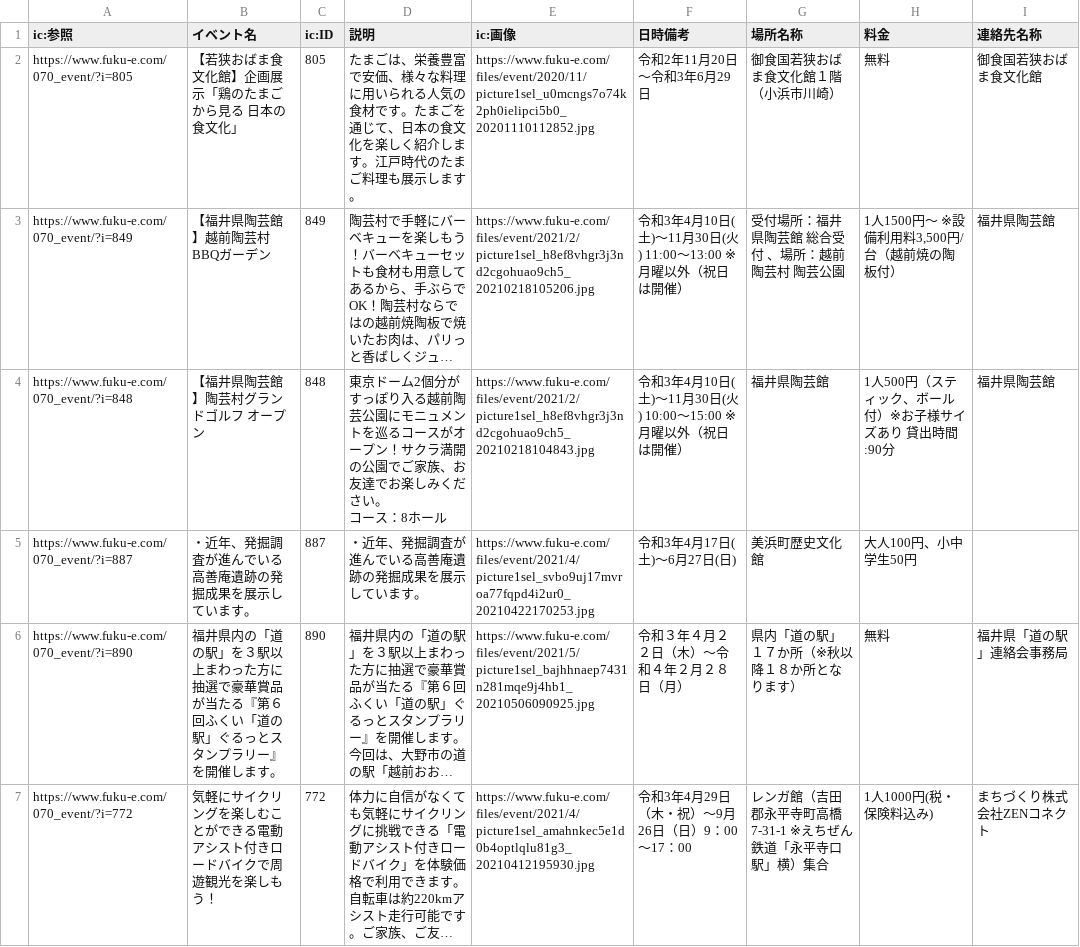
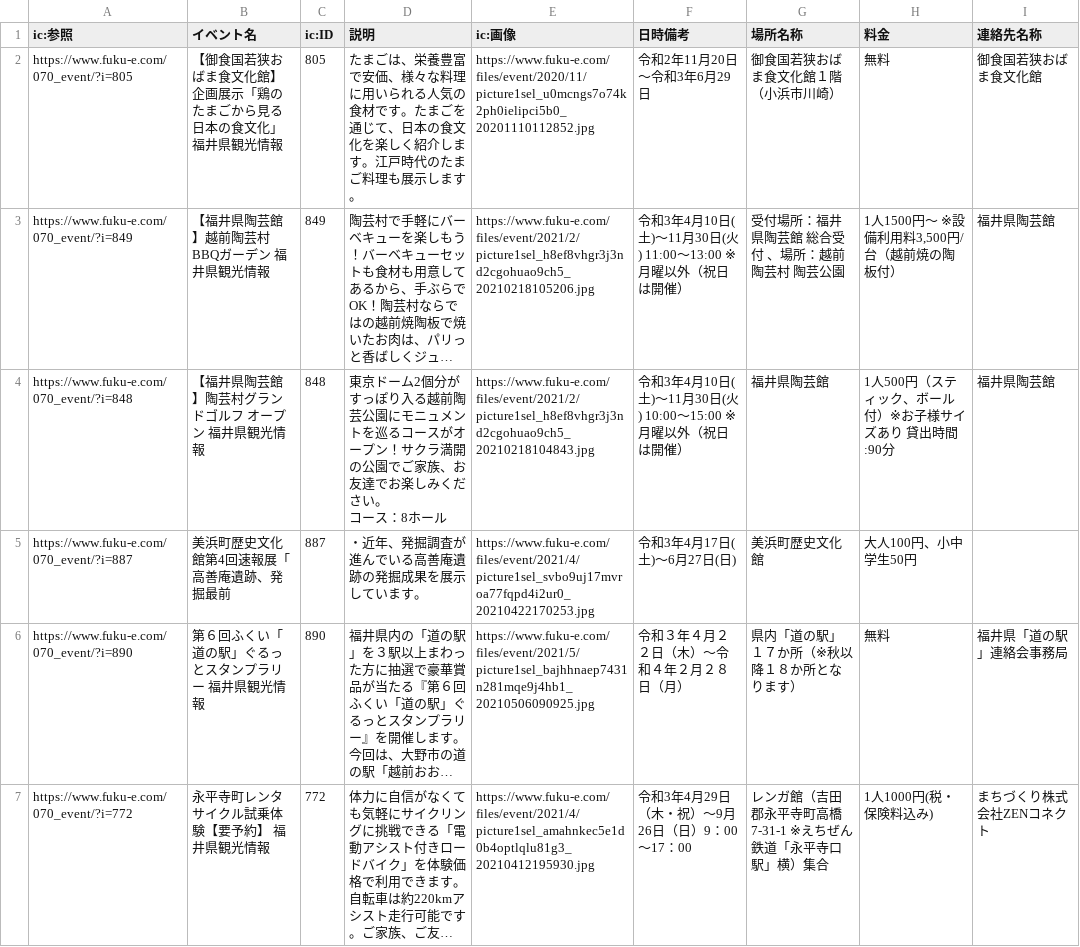
Before and after one commit to code4fukui/event_fukui_data, a CSV file: data/event_fukui.csv, drawn as a sheet; only a part is shown; long unchanged cells end in …; the diff covers the shown part only; the diff names each change by its address in the sheet, - before the commit and + after, or states it on an @@ line.

```diff
--- a/data/event_fukui.csv
+++ b/data/event_fukui.csv
-B2 (イベント名): 【若狭おばま食文化館】企画展示「鶏のたまごから見る 日本の食文化」
+B2 (イベント名): 【御食国若狭おばま食文化館】企画展示「鶏のたまごから見る 日本の食文化」 福井県観光情報
-B3 (イベント名): 【福井県陶芸館】越前陶芸村BBQガーデン
+B3 (イベント名): 【福井県陶芸館】越前陶芸村BBQガーデン 福井県観光情報
-B4 (イベント名): 【福井県陶芸館】陶芸村グランドゴルフ オープン
+B4 (イベント名): 【福井県陶芸館】陶芸村グランドゴルフ オープン 福井県観光情報
-B5 (イベント名): ・近年、発掘調査が進んでいる高善庵遺跡の発掘成果を展示しています。
+B5 (イベント名): 美浜町歴史文化館第4回速報展「高善庵遺跡、発掘最前
-B6 (イベント名): 福井県内の「道の駅」を３駅以上まわった方に抽選で豪華賞品が当たる『第６回ふくい「道の駅」ぐるっとスタンプラリー』を開催します。
+B6 (イベント名): 第６回ふくい「道の駅」ぐるっとスタンプラリー 福井県観光情報
-B7 (イベント名): 気軽にサイクリングを楽しむことができる電動アシスト付きロードバイクで周遊観光を楽しもう！
+B7 (イベント名): 永平寺町レンタサイクル試乗体験【要予約】 福井県観光情報
```
Also changed, not shown: 6 edited cells elsewhere in this file, 1 other file.
